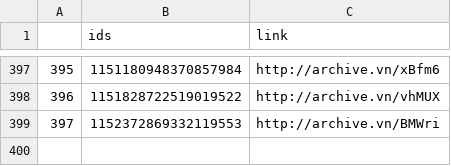
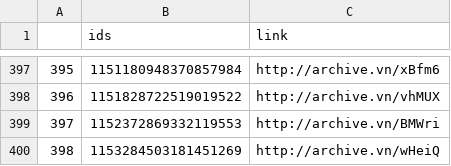
Before and after one commit to projeto7c0/7c0-core, a CSV file: csv/tweets_deletados_de_SenadorKajuru.csv, drawn as a sheet; only a part is shown, gaps mark what is left out.

```diff
--- a/csv/tweets_deletados_de_SenadorKajuru.csv
+++ b/csv/tweets_deletados_de_SenadorKajuru.csv
@@ -399 +399,2 @@
 397,1152372869332119553,http://archive.vn/BMWri
+398,1153284503181451269,http://archive.vn/wHeiQ
```
Also changed, not shown: csv/tweets_deletados_de_alceu_moreira.csv, csv/tweets_deletados_de_deppimentel.csv, 16 other files.
